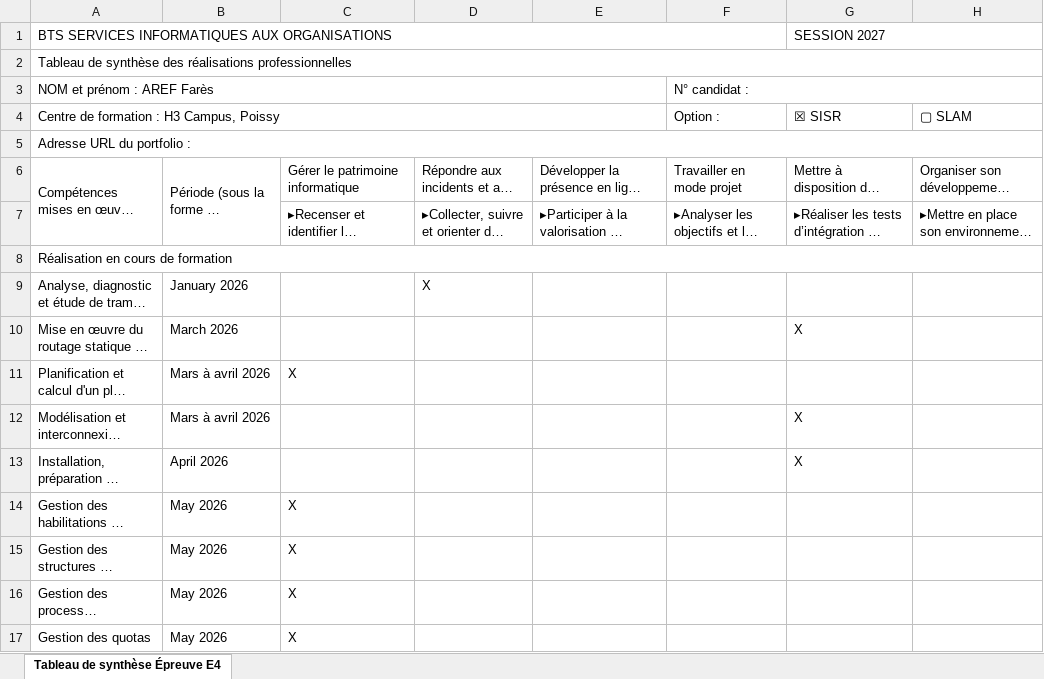
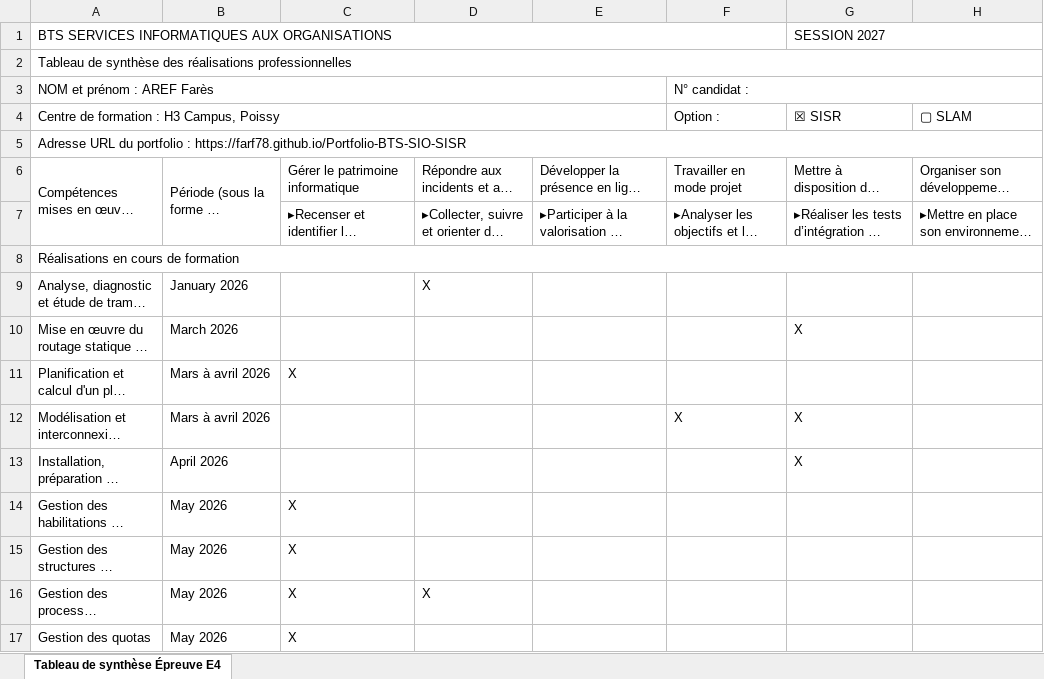
Before and after one commit to farf78/Portfolio-BTS-SIO-SISR, an Excel workbook: Tableau-de-synthèse-Epreuve_E5.xlsx, sheet Tableau de synthèse Épreuve E4, drawn as a sheet; only a part is shown; long unchanged cells end in …; values as stored, in another font and other column widths than the file's, no cell formats; the diff covers the shown part only; the diff names each change by its address in the sheet, - before the commit and + after, or states it on an @@ line.

```diff
--- a/Tableau-de-synthèse-Epreuve_E5.xlsx (sheet Tableau de synthèse Épreuve E4)
+++ b/Tableau-de-synthèse-Epreuve_E5.xlsx (sheet Tableau de synthèse Épreuve E4)
-A5: …portfolio :
+A5: …portfolio : https://farf78.github.io/Portfolio-BTS-SIO-SISR
-A8: Réalisation en cours de formation
+A8: Réalisations en cours de formation
-F12 (Option :): (empty)
+F12 (Option :): X
-D16: (empty)
+D16: X
```
Also changed, not shown: 4 added rows, 2 removed rows and 9 edited cells elsewhere in this sheet, cell formats, 11 other files.
